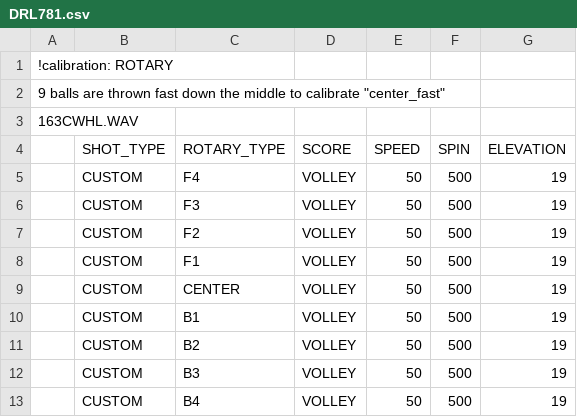
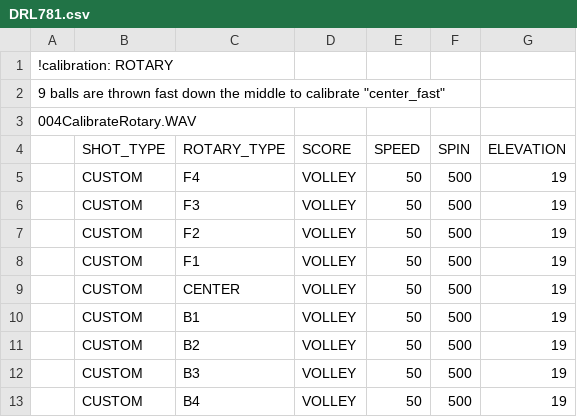
Before and after one commit to davidcjordan/drills, a CSV file: DRL781.csv, drawn as a sheet.

```diff
--- a/DRL781.csv
+++ b/DRL781.csv
@@ -2,3 +2,3 @@
 9 balls are thrown fast down the middle to calibrate "center_fast"
-163CWHL.WAV
+004CalibrateRotary.WAV
 ,SHOT_TYPE,ROTARY_TYPE,SCORE,SPEED,SPIN,ELEVATION
```
Also changed, not shown: DRL783.csv, DRL784.csv, 6 other files.
